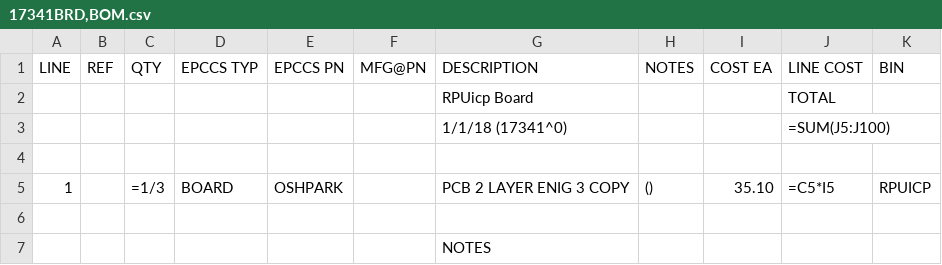
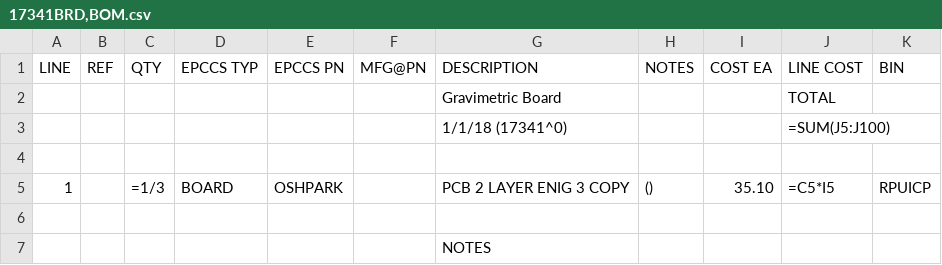
Before and after one commit to epccs/Gravimetric, a CSV file: Hardware/Design/17341BRD,BOM.csv, drawn as a sheet.

Commit message:
change board name to gravimetric, rewind status and setup for overhaul

```diff
--- a/Hardware/Design/17341BRD,BOM.csv
+++ b/Hardware/Design/17341BRD,BOM.csv
@@ -1,3 +1,3 @@
 LINE, REF, QTY, EPCCS TYP,EPCCS PN,MFG@PN, DESCRIPTION, NOTES, COST EA, LINE COST,BIN
-,,,,,,RPUicp Board,,,TOTAL,
+,,,,,,Gravimetric Board,,,TOTAL,
 ,,,,,,1/1/18 (17341^0),,,=SUM(J5:J100),
```
Also changed, not shown: Hardware/Design/17341DIN,BOM.csv, Hardware/Design/17341HDR,BOM.csv, 9 other files.
